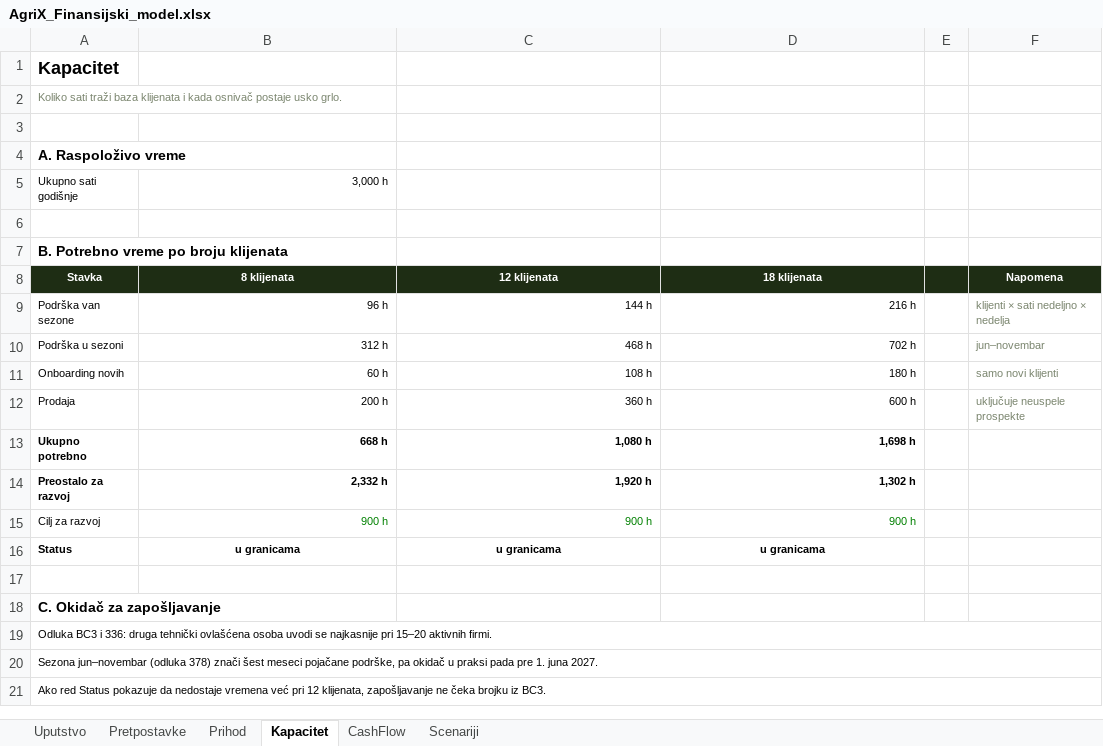
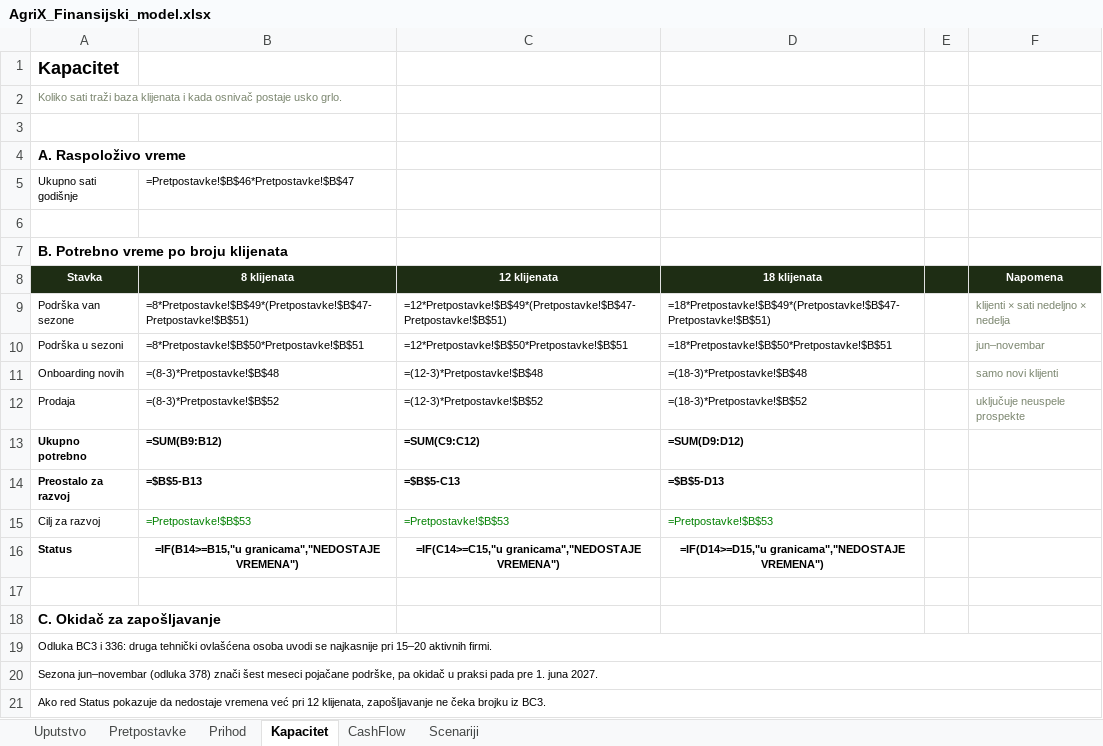
Before and after one commit to dusanmiladinovicVNM/otkupapp-pwa, an Excel workbook: docs/Finance/AgriX_Finansijski_model.xlsx, sheet Kapacitet, drawn as a sheet; values as stored, in another font and other column widths than the file's, no borders; formulas without a stored value are shown as written; the diff names each change by its address in the sheet, - before the commit and + after, or states it on an @@ line.

```diff
--- a/docs/Finance/AgriX_Finansijski_model.xlsx (sheet Kapacitet)
+++ b/docs/Finance/AgriX_Finansijski_model.xlsx (sheet Kapacitet)
-B5 (8 klijenata): 3,000 h
+B5 (8 klijenata): =Pretpostavke!$B$46*Pretpostavke!$B$47
-B9 (8 klijenata): 96 h
+B9 (8 klijenata): =8*Pretpostavke!$B$49*(Pretpostavke!$B$47-Pretpostavke!$B$51)
-C9 (12 klijenata): 144 h
+C9 (12 klijenata): =12*Pretpostavke!$B$49*(Pretpostavke!$B$47-Pretpostavke!$B$51)
-D9 (18 klijenata): 216 h
+D9 (18 klijenata): =18*Pretpostavke!$B$49*(Pretpostavke!$B$47-Pretpostavke!$B$51)
-B10 (8 klijenata): 312 h
+B10 (8 klijenata): =8*Pretpostavke!$B$50*Pretpostavke!$B$51
-C10 (12 klijenata): 468 h
+C10 (12 klijenata): =12*Pretpostavke!$B$50*Pretpostavke!$B$51
-D10 (18 klijenata): 702 h
+D10 (18 klijenata): =18*Pretpostavke!$B$50*Pretpostavke!$B$51
-B11 (8 klijenata): 60 h
+B11 (8 klijenata): =(8-3)*Pretpostavke!$B$48
-C11 (12 klijenata): 108 h
+C11 (12 klijenata): =(12-3)*Pretpostavke!$B$48
-D11 (18 klijenata): 180 h
+D11 (18 klijenata): =(18-3)*Pretpostavke!$B$48
-B12 (8 klijenata): 200 h
+B12 (8 klijenata): =(8-3)*Pretpostavke!$B$52
-C12 (12 klijenata): 360 h
+C12 (12 klijenata): =(12-3)*Pretpostavke!$B$52
-D12 (18 klijenata): 600 h
+D12 (18 klijenata): =(18-3)*Pretpostavke!$B$52
-B13 (8 klijenata): 668 h
+B13 (8 klijenata): =SUM(B9:B12)
-C13 (12 klijenata): 1,080 h
+C13 (12 klijenata): =SUM(C9:C12)
-D13 (18 klijenata): 1,698 h
+D13 (18 klijenata): =SUM(D9:D12)
-B14 (8 klijenata): 2,332 h
+B14 (8 klijenata): =$B$5-B13
-C14 (12 klijenata): 1,920 h
+C14 (12 klijenata): =$B$5-C13
-D14 (18 klijenata): 1,302 h
+D14 (18 klijenata): =$B$5-D13
-B15 (8 klijenata): 900 h
+B15 (8 klijenata): =Pretpostavke!$B$53
-C15 (12 klijenata): 900 h
+C15 (12 klijenata): =Pretpostavke!$B$53
-D15 (18 klijenata): 900 h
+D15 (18 klijenata): =Pretpostavke!$B$53
-B16 (8 klijenata): u granicama
+B16 (8 klijenata): =IF(B14>=B15,"u granicama","NEDOSTAJE VREMENA")
-C16 (12 klijenata): u granicama
+C16 (12 klijenata): =IF(C14>=C15,"u granicama","NEDOSTAJE VREMENA")
-D16 (18 klijenata): u granicama
+D16 (18 klijenata): =IF(D14>=D15,"u granicama","NEDOSTAJE VREMENA")
```
Also changed, not shown: sheet CashFlow, sheet Prihod, sheet Pretpostavke, sheet Scenariji, docs/Sales/AgriX_Sablon_ponude.xlsx, 9 other files.
